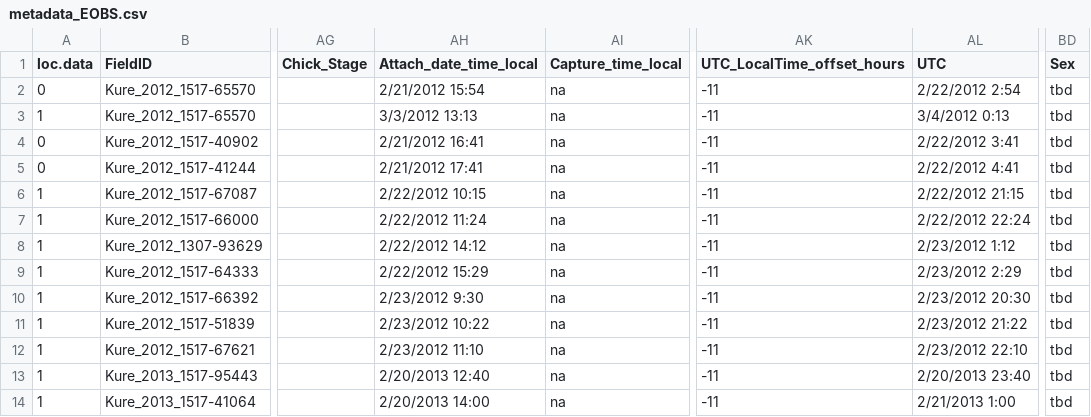
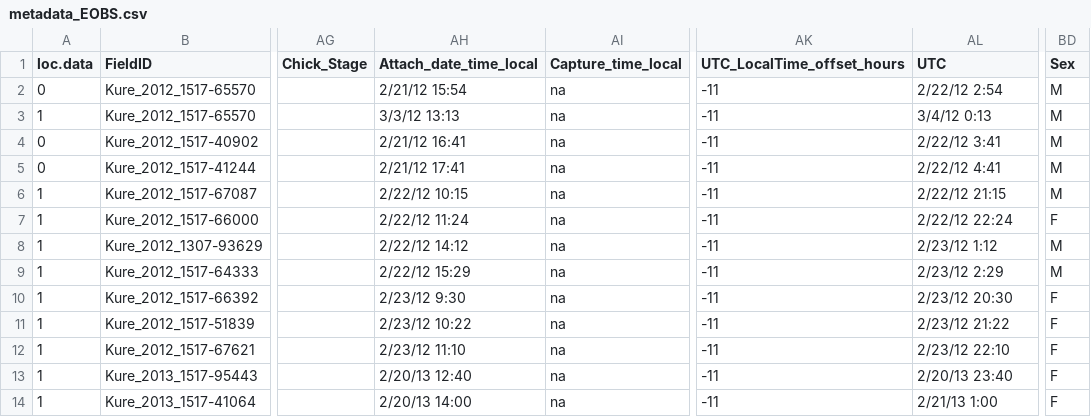
Before and after one commit to mczapanskiy-usgs/WERC-SC, a CSV file: trackcode/eobs/metadata_EOBS.csv, drawn as a sheet; only a part is shown, gaps mark what is left out; the diff covers the shown part only; the diff names each change by its address in the sheet, - before the commit and + after, or states it on an @@ line.

Commit message:
updates to track code 2.1.2016
updates for track code

```diff
--- a/trackcode/eobs/metadata_EOBS.csv
+++ b/trackcode/eobs/metadata_EOBS.csv
-AH2 (Attach_date_time_local): 2/21/2012 15:54
+AH2 (Attach_date_time_local): 2/21/12 15:54
-AL2 (UTC): 2/22/2012 2:54
+AL2 (UTC): 2/22/12 2:54
-BD2:BD6 (Sex): tbd
+BD2:BD6 (Sex): M
-AH3 (Attach_date_time_local): 3/3/2012 13:13
+AH3 (Attach_date_time_local): 3/3/12 13:13
-AL3 (UTC): 3/4/2012 0:13
+AL3 (UTC): 3/4/12 0:13
-AH4 (Attach_date_time_local): 2/21/2012 16:41
+AH4 (Attach_date_time_local): 2/21/12 16:41
-AL4 (UTC): 2/22/2012 3:41
+AL4 (UTC): 2/22/12 3:41
-AH5 (Attach_date_time_local): 2/21/2012 17:41
+AH5 (Attach_date_time_local): 2/21/12 17:41
-AL5 (UTC): 2/22/2012 4:41
+AL5 (UTC): 2/22/12 4:41
-AH6 (Attach_date_time_local): 2/22/2012 10:15
+AH6 (Attach_date_time_local): 2/22/12 10:15
-AL6 (UTC): 2/22/2012 21:15
+AL6 (UTC): 2/22/12 21:15
-AH7 (Attach_date_time_local): 2/22/2012 11:24
+AH7 (Attach_date_time_local): 2/22/12 11:24
-AL7 (UTC): 2/22/2012 22:24
+AL7 (UTC): 2/22/12 22:24
-BD7 (Sex): tbd
+BD7 (Sex): F
-AH8 (Attach_date_time_local): 2/22/2012 14:12
+AH8 (Attach_date_time_local): 2/22/12 14:12
-AL8 (UTC): 2/23/2012 1:12
+AL8 (UTC): 2/23/12 1:12
-BD8:BD9 (Sex): tbd
+BD8:BD9 (Sex): M
-AH9 (Attach_date_time_local): 2/22/2012 15:29
+AH9 (Attach_date_time_local): 2/22/12 15:29
-AL9 (UTC): 2/23/2012 2:29
+AL9 (UTC): 2/23/12 2:29
-AH10 (Attach_date_time_local): 2/23/2012 9:30
+AH10 (Attach_date_time_local): 2/23/12 9:30
-AL10 (UTC): 2/23/2012 20:30
+AL10 (UTC): 2/23/12 20:30
-BD10:BD14 (Sex): tbd
+BD10:BD14 (Sex): F
-AH11 (Attach_date_time_local): 2/23/2012 10:22
+AH11 (Attach_date_time_local): 2/23/12 10:22
-AL11 (UTC): 2/23/2012 21:22
+AL11 (UTC): 2/23/12 21:22
-AH12 (Attach_date_time_local): 2/23/2012 11:10
+AH12 (Attach_date_time_local): 2/23/12 11:10
-AL12 (UTC): 2/23/2012 22:10
+AL12 (UTC): 2/23/12 22:10
-AH13 (Attach_date_time_local): 2/20/2013 12:40
+AH13 (Attach_date_time_local): 2/20/13 12:40
-AL13 (UTC): 2/20/2013 23:40
+AL13 (UTC): 2/20/13 23:40
-AH14 (Attach_date_time_local): 2/20/2013 14:00
+AH14 (Attach_date_time_local): 2/20/13 14:00
-AL14 (UTC): 2/21/2013 1:00
+AL14 (UTC): 2/21/13 1:00
```
Also changed, not shown: 96 edited cells elsewhere in this file, 8 other files.
